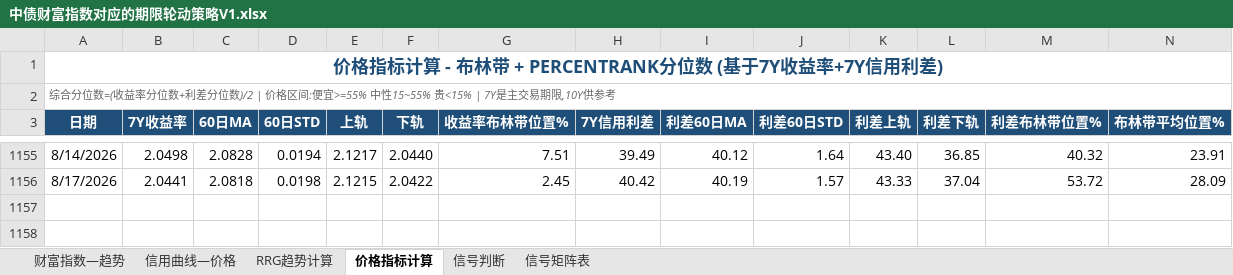
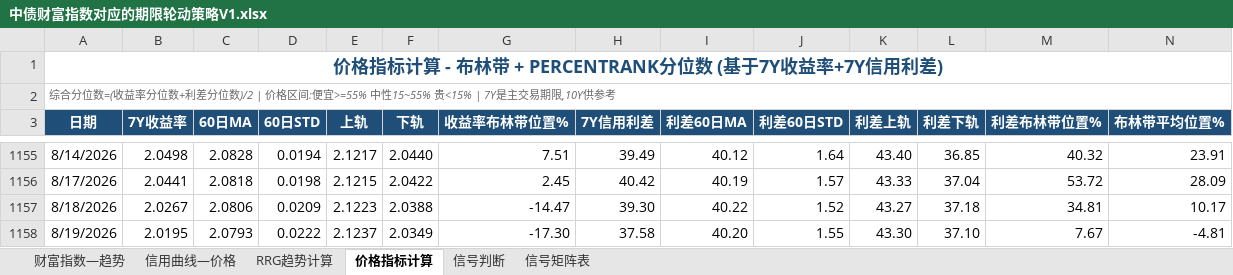
Before and after one commit to qwerfhnbdfs-cloud/chang-credit-strategy, an Excel workbook: 中债财富指数对应的期限轮动策略V1.xlsx, sheet 价格指标计算, drawn as a sheet; only a part is shown, gaps mark what is left out; values as stored, in another font and other column widths than the file's, no borders; rows hold the shown columns only; the diff names each change by its address in the sheet, - before the commit and + after, or states it on an @@ line.

```diff
--- a/中债财富指数对应的期限轮动策略V1.xlsx (sheet 价格指标计算)
+++ b/中债财富指数对应的期限轮动策略V1.xlsx (sheet 价格指标计算)
+row 1157: 8/18/2026 | 2.0267 | 2.0806 | 0.0209 | 2.1223 | 2.0388 | -14.47 | 39.30 | 40.22 | 1.52 | 43.27 | 37.18 | 34.81 | 10.17
+row 1158: 8/19/2026 | 2.0195 | 2.0793 | 0.0222 | 2.1237 | 2.0349 | -17.30 | 37.58 | 40.20 | 1.55 | 43.30 | 37.10 | 7.67 | -4.81
```
Also changed, not shown: sheet 财富指数—趋势, sheet 信用曲线—价格, sheet 信号判断, sheet RRG趋势计算.
